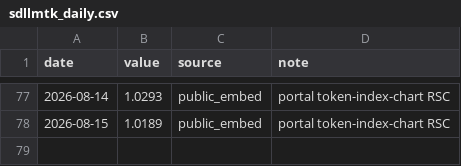
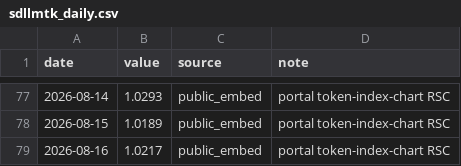
Before and after one commit to fxgame888-boop/llm-market-dashboard, a CSV file: scripts/sdllmtk_daily.csv, drawn as a sheet; only a part is shown, gaps mark what is left out; the diff names each change by its address in the sheet, - before the commit and + after, or states it on an @@ line.

```diff
--- a/scripts/sdllmtk_daily.csv
+++ b/scripts/sdllmtk_daily.csv
+row 79: 2026-08-16 | 1.0217 | public_embed | portal token-index-chart RSC
```
Also changed, not shown: 5 other files.
